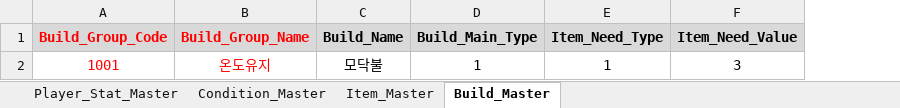
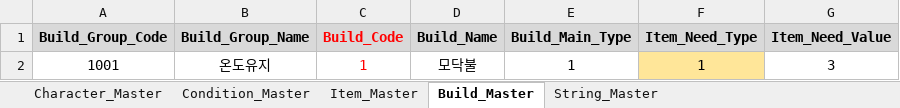
Before and after one commit to Team-IndieLINY/Prototype-Project, an Excel workbook: Assets/Dev/Data/Stat/Resources/Data/StatTable.xlsx, sheet Build_Master, drawn as a sheet; values as stored, in another font and other column widths than the file's, no borders; addresses are those after the commit; the diff names each change by its address in the sheet, - before the commit and + after, or states it on an @@ line.

```diff
--- a/Assets/Dev/Data/Stat/Resources/Data/StatTable.xlsx (sheet Build_Master)
+++ b/Assets/Dev/Data/Stat/Resources/Data/StatTable.xlsx (sheet Build_Master)
-sheet tab: Player_Stat_Master
+sheet tab: Character_Master
+sheet tab: String_Master
+column C (Build_Code), row 2: 1
-A1:B2 text colour: #FF0000
+A1:B2 text colour: black
-F2 fill: none
+F2 fill: #FFE699
```
Also changed, not shown: sheet Condition_Master, sheet Item_Master, formulas that keep their value, 23 other files.
